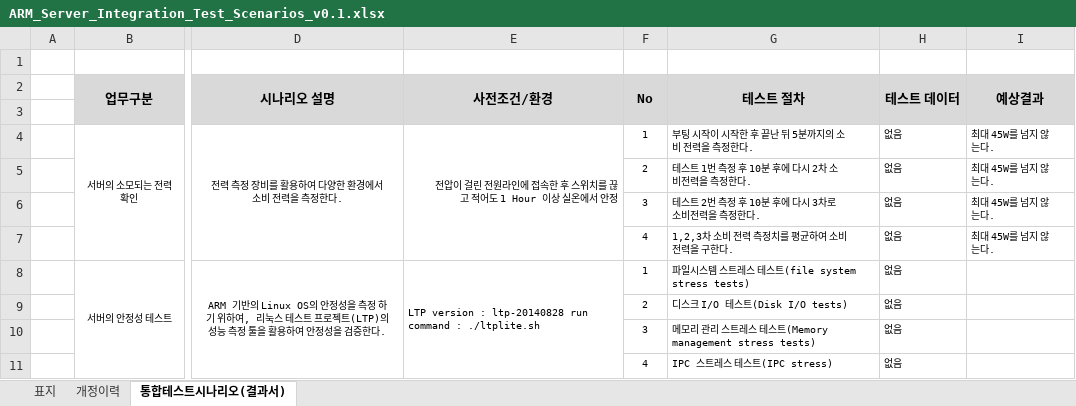
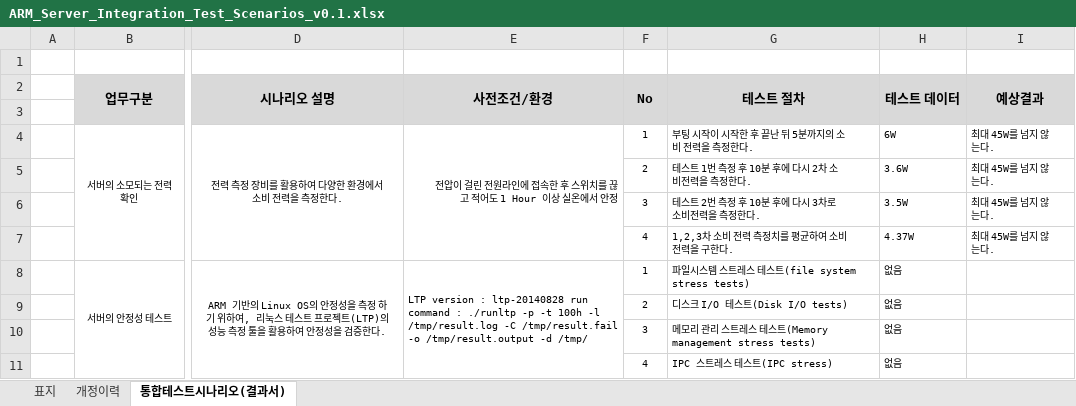
Before and after one commit to FAlinux-SoftwareinLife/silfa, an Excel workbook: Documents/ARM_Server_Integration_Test_Scenarios_v0.1.xlsx, sheet 통합테스트시나리오(결과서), drawn as a sheet; only a part is shown, gaps mark what is left out; values as stored, in another font and other column widths than the file's, no borders; conditional formats not drawn; the diff names each change by its address in the sheet, - before the commit and + after, or states it on an @@ line.

Commit message:
[FALINUX] LTP test report upload

```diff
--- a/Documents/ARM_Server_Integration_Test_Scenarios_v0.1.xlsx (sheet 통합테스트시나리오(결과서))
+++ b/Documents/ARM_Server_Integration_Test_Scenarios_v0.1.xlsx (sheet 통합테스트시나리오(결과서))
-H4 (테스트 데이터): 없음
+H4 (테스트 데이터): 6W
-H5 (테스트 데이터): 없음
+H5 (테스트 데이터): 3.6W
-H6 (테스트 데이터): 없음
+H6 (테스트 데이터): 3.5W
-H7 (테스트 데이터): 없음
+H7 (테스트 데이터): 4.37W
-E8 (사전조건/환경): …command : ./ltplite.sh
+E8 (사전조건/환경): …command : ./runltp -p -t 100h -l /tmp/result.log -C /tmp/result.fail -o /tmp/result.output -d /tmp/
```
Also changed, not shown: charts or pictures.
